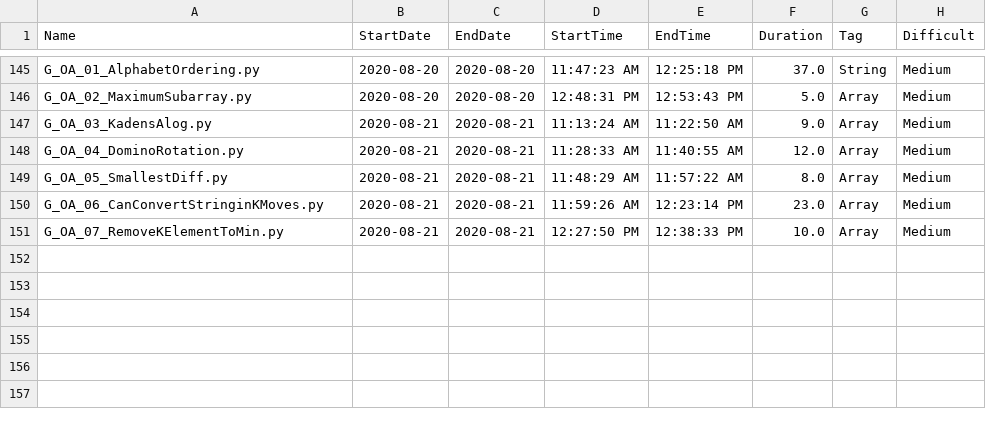
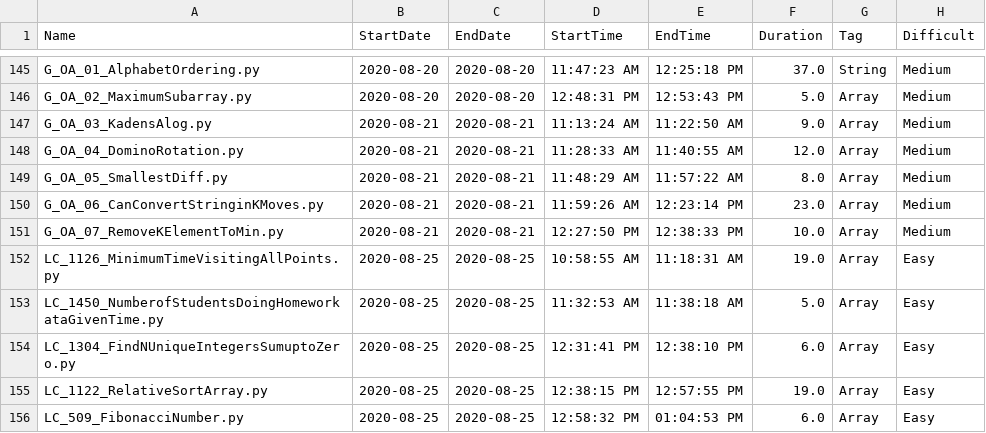
Before and after one commit to Omkar02/FAANG, a CSV file: loggingInfo.csv, drawn as a sheet; only a part is shown, gaps mark what is left out.

```diff
--- a/loggingInfo.csv
+++ b/loggingInfo.csv
@@ -151 +151,6 @@ G_OA_06_CanConvertStringinKMoves.py,2020-08-21,2020-08-21,11:59:26 AM,12:23:14 P
 G_OA_07_RemoveKElementToMin.py,2020-08-21,2020-08-21,12:27:50 PM,12:38:33 PM,10.0,Array,Medium
+LC_1126_MinimumTimeVisitingAllPoints.py,2020-08-25,2020-08-25,10:58:55 AM,11:18:31 AM,19.0,Array,Easy
+LC_1450_NumberofStudentsDoingHomeworkataGivenTime.py,2020-08-25,2020-08-25,11:32:53 AM,11:38:18 AM,5.0,Array,Easy
+LC_1304_FindNUniqueIntegersSumuptoZero.py,2020-08-25,2020-08-25,12:31:41 PM,12:38:10 PM,6.0,Array,Easy
+LC_1122_RelativeSortArray.py,2020-08-25,2020-08-25,12:38:15 PM,12:57:55 PM,19.0,Array,Easy
+LC_509_FibonacciNumber.py,2020-08-25,2020-08-25,12:58:32 PM,01:04:53 PM,6.0,Array,Easy
```
Also changed, not shown: 7 other files.
